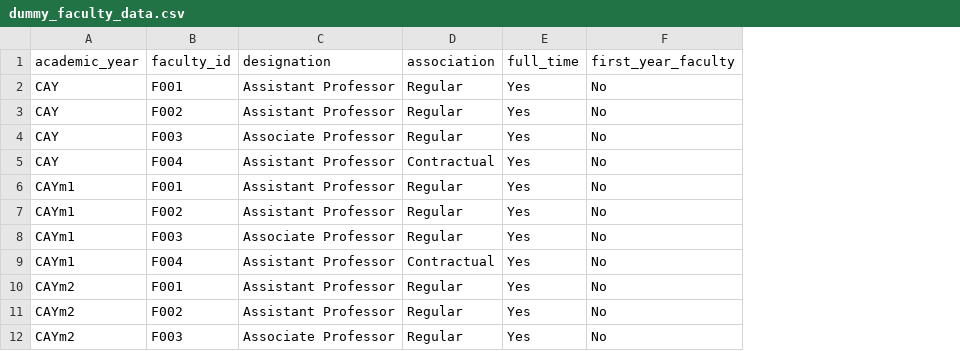
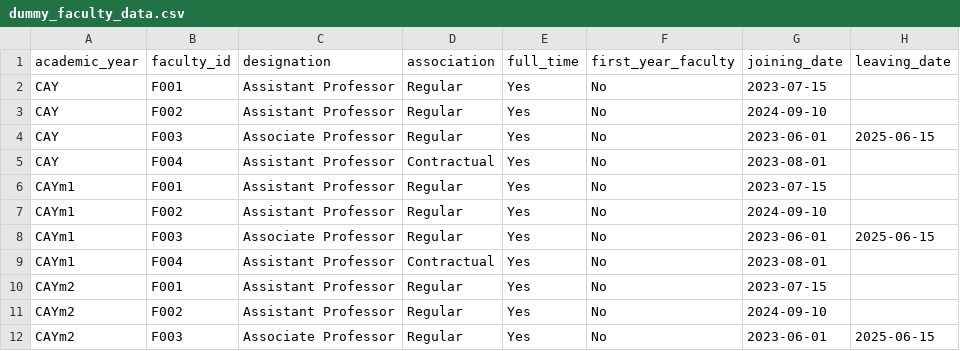
Before and after one commit to pranavkumar3k/AIML-PROJECT-SMART-SFR, a CSV file: SmartSFR/raw/dummy_faculty_data.csv, drawn as a sheet; the diff names each change by its address in the sheet, - before the commit and + after, or states it on an @@ line.

Commit message:
feat: add date-based faculty eligibility

```diff
--- a/SmartSFR/raw/dummy_faculty_data.csv
+++ b/SmartSFR/raw/dummy_faculty_data.csv
+column G (joining_date), rows 2-12: 2023-07-15 | 2024-09-10 | 2023-06-01 | 2023-08-01 | 2023-07-15 | 2024-09-10 | 2023-06-01 | 2023-08-01 | 2023-07-15 | 2024-09-10 | 2023-06-01
+column H (leaving_date), rows 4-12: 2025-06-15 |  |  |  | 2025-06-15 |  |  |  | 2025-06-15
```
Also changed, not shown: 16 other files.
